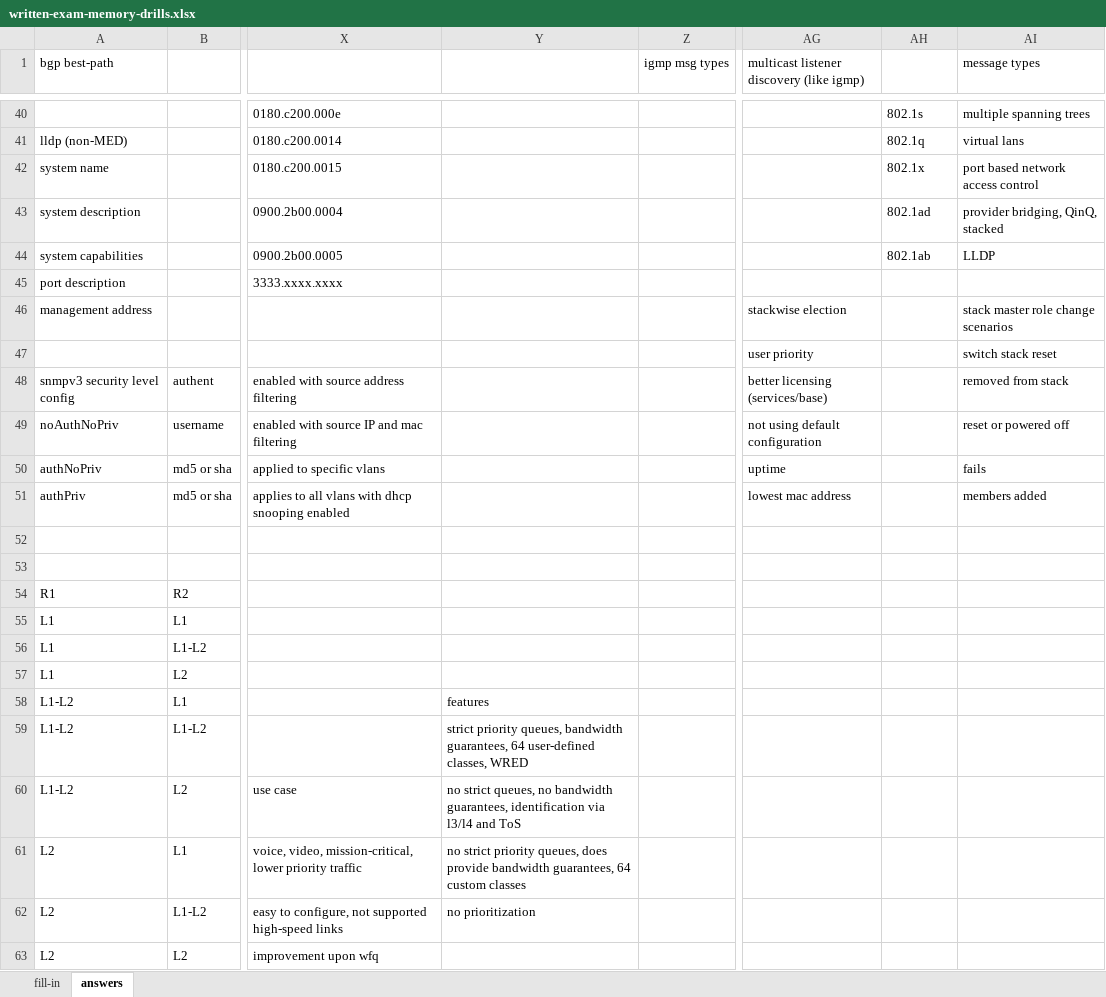
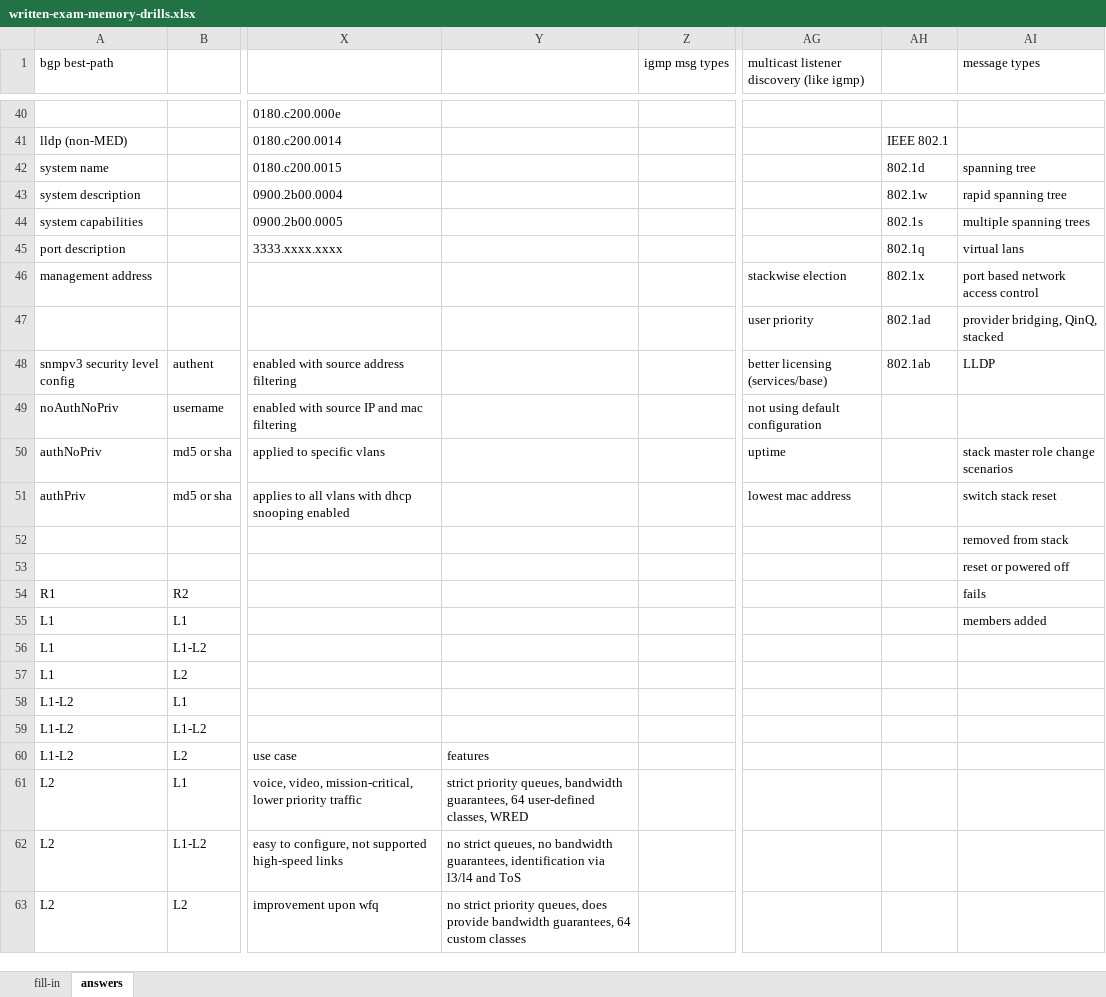
Before and after one commit to thelantamer/notes, an Excel workbook: written-exam-memory-drills.xlsx, sheet answers, drawn as a sheet; only a part is shown, gaps mark what is left out; values as stored, in another font and other column widths than the file's, no cell formats; the diff covers the shown part only; the diff names each change by its address in the sheet, - before the commit and + after, or states it on an @@ line.

```diff
--- a/written-exam-memory-drills.xlsx (sheet answers)
+++ b/written-exam-memory-drills.xlsx (sheet answers)
-AH40: 802.1s
+AH40: (empty)
-AI40 (message types): multiple spanning trees
+AI40 (message types): (empty)
-AH41: 802.1q
+AH41: IEEE 802.1
-AI41 (message types): virtual lans
+AI41 (message types): (empty)
-AH42: 802.1x
+AH42: 802.1d
-AI42 (message types): port based network access control
+AI42 (message types): spanning tree
-AH43: 802.1ad
+AH43: 802.1w
-AI43 (message types): provider bridging, QinQ, stacked
+AI43 (message types): rapid spanning tree
-AH44: 802.1ab
+AH44: 802.1s
-AI44 (message types): LLDP
+AI44 (message types): multiple spanning trees
-AH45: (empty)
+AH45: 802.1q
-AI45 (message types): (empty)
+AI45 (message types): virtual lans
-AH46: (empty)
+AH46: 802.1x
-AI46 (message types): stack master role change scenarios
+AI46 (message types): port based network access control
-AH47: (empty)
+AH47: 802.1ad
-AI47 (message types): switch stack reset
+AI47 (message types): provider bridging, QinQ, stacked
-AH48: (empty)
+AH48: 802.1ab
-AI48 (message types): removed from stack
+AI48 (message types): LLDP
-AI49 (message types): reset or powered off
+AI49 (message types): (empty)
-AI50 (message types): fails
+AI50 (message types): stack master role change scenarios
-AI51 (message types): members added
+AI51 (message types): switch stack reset
-AI52 (message types): (empty)
+AI52 (message types): removed from stack
-AI53 (message types): (empty)
+AI53 (message types): reset or powered off
-AI54 (message types): (empty)
+AI54 (message types): fails
-AI55 (message types): (empty)
+AI55 (message types): members added
-Y58: features
+Y58: (empty)
-Y59: strict priority queues, bandwidth guarantees, 64 user-defined classes, WRED
+Y59: (empty)
-Y60: no strict queues, no bandwidth guarantees, identification via l3/l4 and ToS
+Y60: features
-Y61: no strict priority queues, does provide bandwidth guarantees, 64 custom classes
+Y61: strict priority queues, bandwidth guarantees, 64 user-defined classes, WRED
-Y62: no prioritization
+Y62: no strict queues, no bandwidth guarantees, identification via l3/l4 and ToS
-Y63: (empty)
+Y63: no strict priority queues, does provide bandwidth guarantees, 64 custom classes
```
Also changed, not shown: 130 edited cells elsewhere in this sheet, cell formats.
